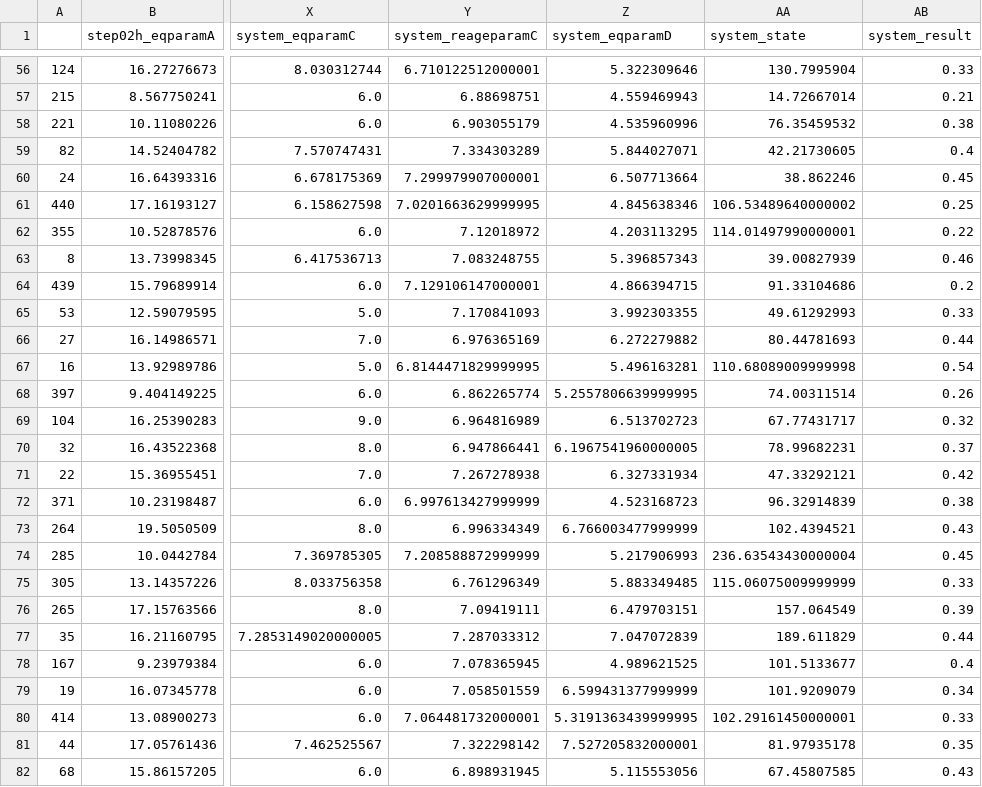
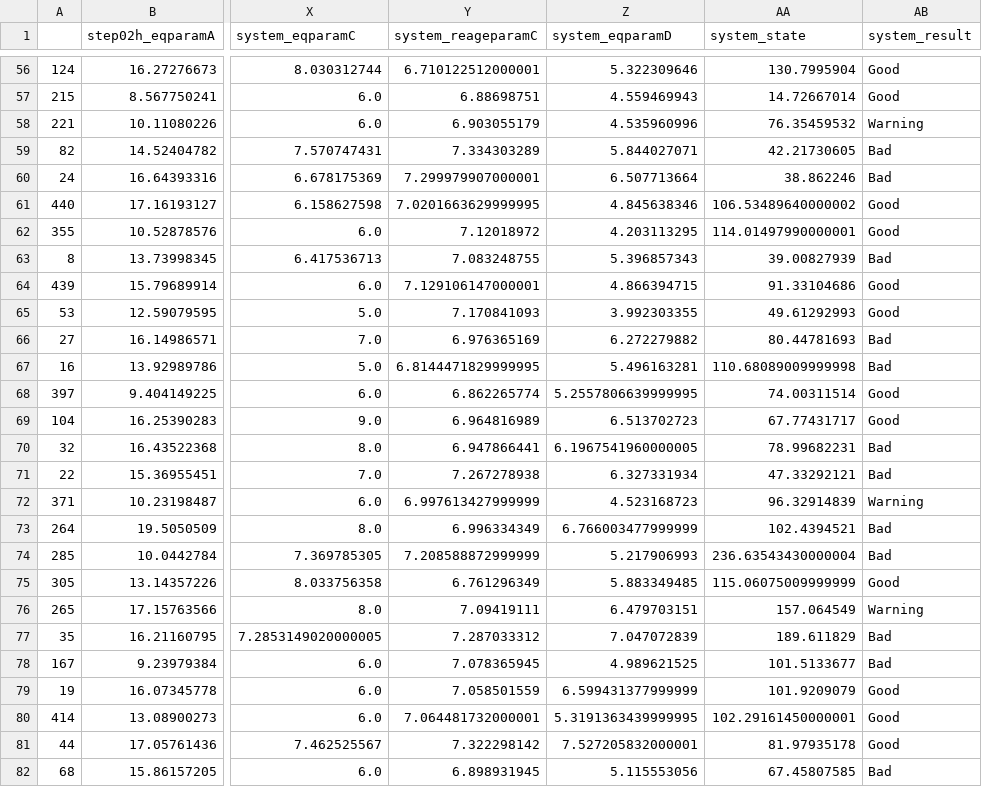
Before and after one commit to ngoodweiler/Categorical_Comparisons, a CSV file: Resources/data_train.csv, drawn as a sheet; only a part is shown, gaps mark what is left out; the diff covers the shown part only; the diff names each change by its address in the sheet, - before the commit and + after, or states it on an @@ line.

```diff
--- a/Resources/data_train.csv
+++ b/Resources/data_train.csv
-AB56 (system_result): 0.33
+AB56 (system_result): Good
-AB57 (system_result): 0.21
+AB57 (system_result): Good
-AB58 (system_result): 0.38
+AB58 (system_result): Warning
-AB59 (system_result): 0.4
+AB59 (system_result): Bad
-AB60 (system_result): 0.45
+AB60 (system_result): Bad
-AB61 (system_result): 0.25
+AB61 (system_result): Good
-AB62 (system_result): 0.22
+AB62 (system_result): Good
-AB63 (system_result): 0.46
+AB63 (system_result): Bad
-AB64 (system_result): 0.2
+AB64 (system_result): Good
-AB65 (system_result): 0.33
+AB65 (system_result): Good
-AB66 (system_result): 0.44
+AB66 (system_result): Bad
-AB67 (system_result): 0.54
+AB67 (system_result): Bad
-AB68 (system_result): 0.26
+AB68 (system_result): Good
-AB69 (system_result): 0.32
+AB69 (system_result): Good
-AB70 (system_result): 0.37
+AB70 (system_result): Bad
-AB71 (system_result): 0.42
+AB71 (system_result): Bad
-AB72 (system_result): 0.38
+AB72 (system_result): Warning
-AB73 (system_result): 0.43
+AB73 (system_result): Bad
-AB74 (system_result): 0.45
+AB74 (system_result): Bad
-AB75 (system_result): 0.33
+AB75 (system_result): Good
-AB76 (system_result): 0.39
+AB76 (system_result): Warning
-AB77 (system_result): 0.44
+AB77 (system_result): Bad
-AB78 (system_result): 0.4
+AB78 (system_result): Bad
-AB79 (system_result): 0.34
+AB79 (system_result): Good
-AB80 (system_result): 0.33
+AB80 (system_result): Good
-AB81 (system_result): 0.35
+AB81 (system_result): Good
-AB82 (system_result): 0.43
+AB82 (system_result): Bad
```
Also changed, not shown: 157 edited cells elsewhere in this file, Resources/data_test.csv, 4 other files.
